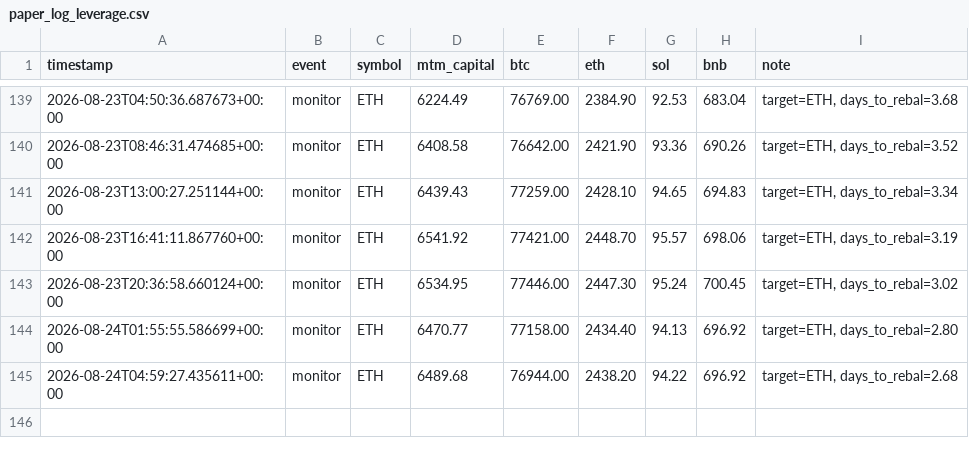
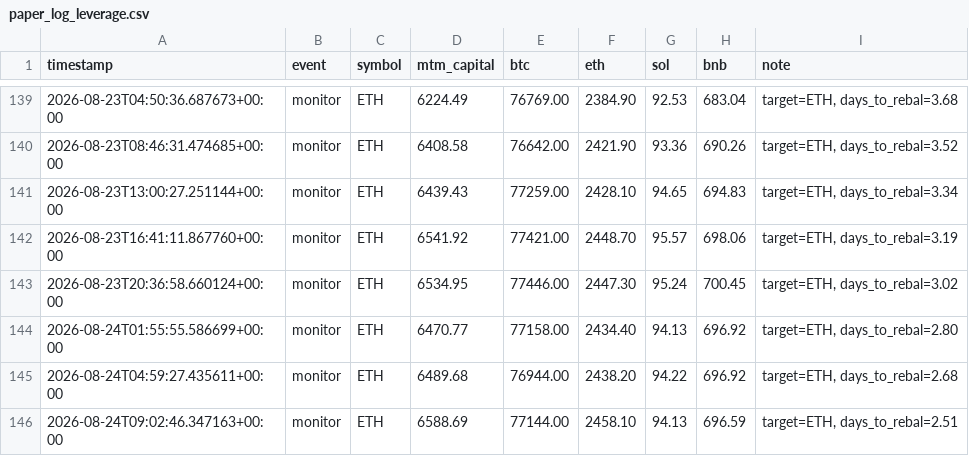
Before and after one commit to lferrari231-glitch/paper-trade-bot, a CSV file: paper_log_leverage.csv, drawn as a sheet; only a part is shown, gaps mark what is left out.

```diff
--- a/paper_log_leverage.csv
+++ b/paper_log_leverage.csv
@@ -145 +145,2 @@ timestamp,event,symbol,mtm_capital,btc,eth,sol,bnb,note
 2026-08-24T04:59:27.435611+00:00,monitor,ETH,6489.68,76944.00,2438.20,94.22,696.92,"target=ETH, days_to_rebal=2.68"
+2026-08-24T09:02:46.347163+00:00,monitor,ETH,6588.69,77144.00,2458.10,94.13,696.59,"target=ETH, days_to_rebal=2.51"
```
Also changed, not shown: 2 other files.
